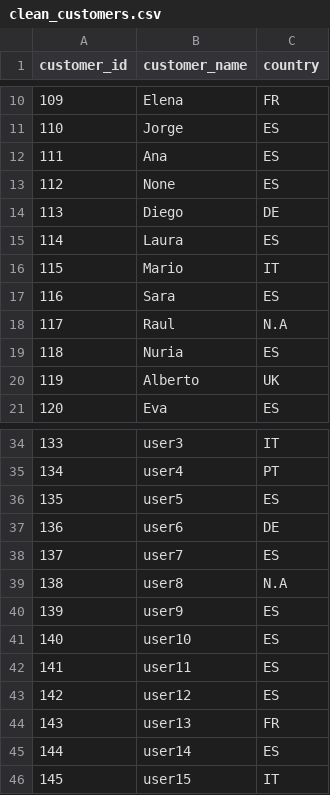
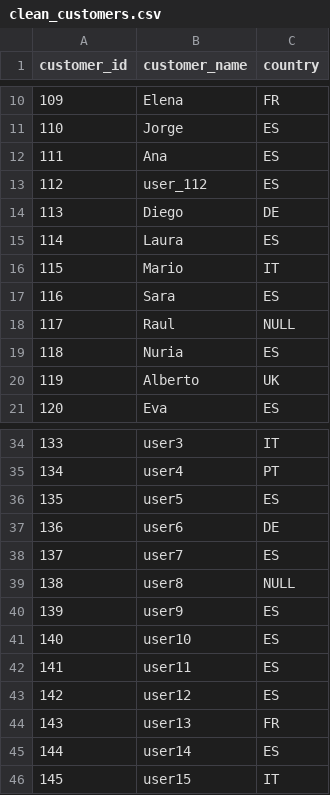
Before and after one commit to carol1234562/DATA-ACTIVITY, a CSV file: silver/clean_customers.csv, drawn as a sheet; only a part is shown, gaps mark what is left out.

```diff
--- a/silver/clean_customers.csv
+++ b/silver/clean_customers.csv
@@ -12,3 +12,3 @@ customer_id,customer_name,country
 111,Ana,ES
-112,None,ES
+112,user_112,ES
 113,Diego,DE
@@ -17,3 +17,3 @@ customer_id,customer_name,country
 116,Sara,ES
-117,Raul,N.A
+117,Raul,NULL
 118,Nuria,ES
@@ -38,3 +38,3 @@ customer_id,customer_name,country
 137,user7,ES
-138,user8,N.A
+138,user8,NULL
 139,user9,ES
```
Also changed, not shown: gold/sales_by_customer.csv, 1 other file.
